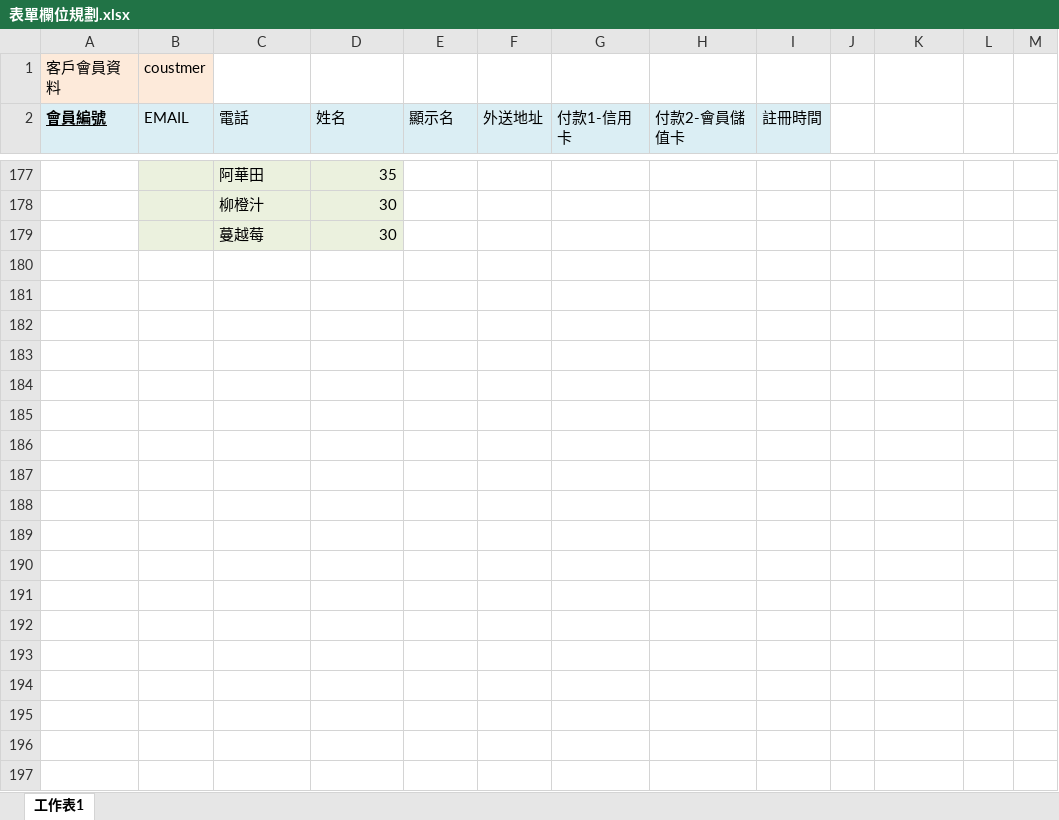
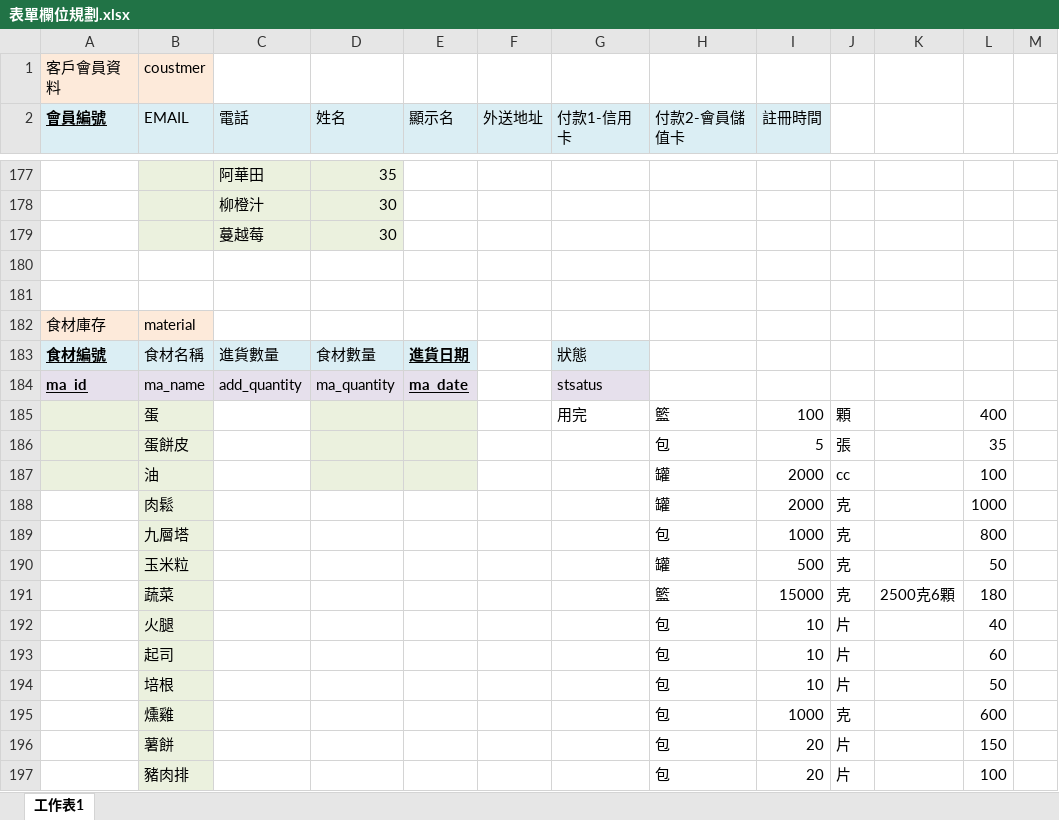
Before and after one commit to MrBearTW/NKNU_webapp, an Excel workbook: project/表單欄位規劃.xlsx, sheet 工作表1, drawn as a sheet; only a part is shown, gaps mark what is left out; values as stored, in another font and other column widths than the file's, no borders; the diff covers the shown part only; the diff names each change by its address in the sheet, - before the commit and + after, or states it on an @@ line.

```diff
--- a/project/表單欄位規劃.xlsx (sheet 工作表1)
+++ b/project/表單欄位規劃.xlsx (sheet 工作表1)
+row 180: (empty)
+row 181: (empty)
+row 182: 食材庫存 | material
+row 183: 食材編號 | 食材名稱 | 進貨數量 | 食材數量 | 進貨日期 |  | 狀態
+row 184: ma_id | ma_name | add_quantity | ma_quantity | ma_date |  | stsatus
+row 185:  | 蛋 |  |  |  |  | 用完 | 籃 | 100 | 顆 |  | 400
+row 186:  | 蛋餅皮 |  |  |  |  |  | 包 | 5 | 張 |  | 35
+row 187:  | 油 |  |  |  |  |  | 罐 | 2000 | cc |  | 100
+row 188:  | 肉鬆 |  |  |  |  |  | 罐 | 2000 | 克 |  | 1000
+row 189:  | 九層塔 |  |  |  |  |  | 包 | 1000 | 克 |  | 800
+row 190:  | 玉米粒 |  |  |  |  |  | 罐 | 500 | 克 |  | 50
+row 191:  | 蔬菜 |  |  |  |  |  | 籃 | 15000 | 克 | 2500克6顆 | 180
+row 192:  | 火腿 |  |  |  |  |  | 包 | 10 | 片 |  | 40
+row 193:  | 起司 |  |  |  |  |  | 包 | 10 | 片 |  | 60
+row 194:  | 培根 |  |  |  |  |  | 包 | 10 | 片 |  | 50
+row 195:  | 燻雞 |  |  |  |  |  | 包 | 1000 | 克 |  | 600
+row 196:  | 薯餅 |  |  |  |  |  | 包 | 20 | 片 |  | 150
+row 197:  | 豬肉排 |  |  |  |  |  | 包 | 20 | 片 |  | 100
```
Also changed, not shown: 63 added rows, 26 edited cells and cell formats elsewhere in this sheet, 3 other files.
